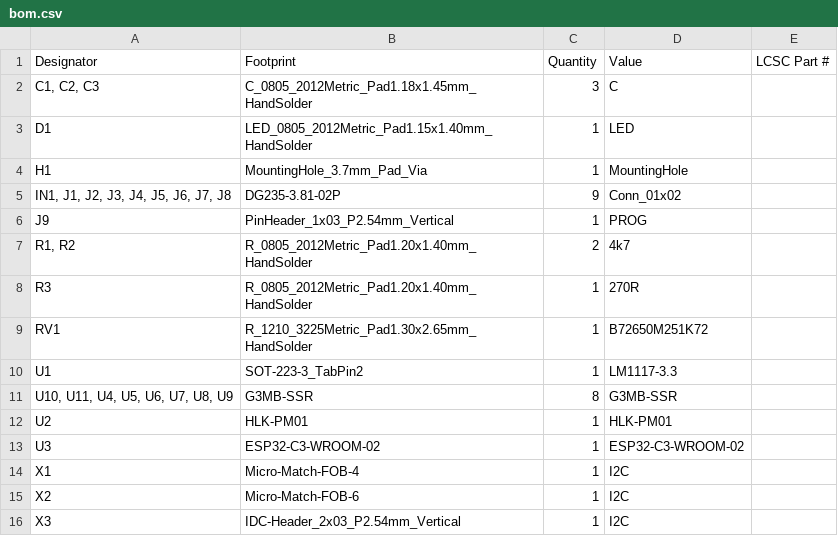
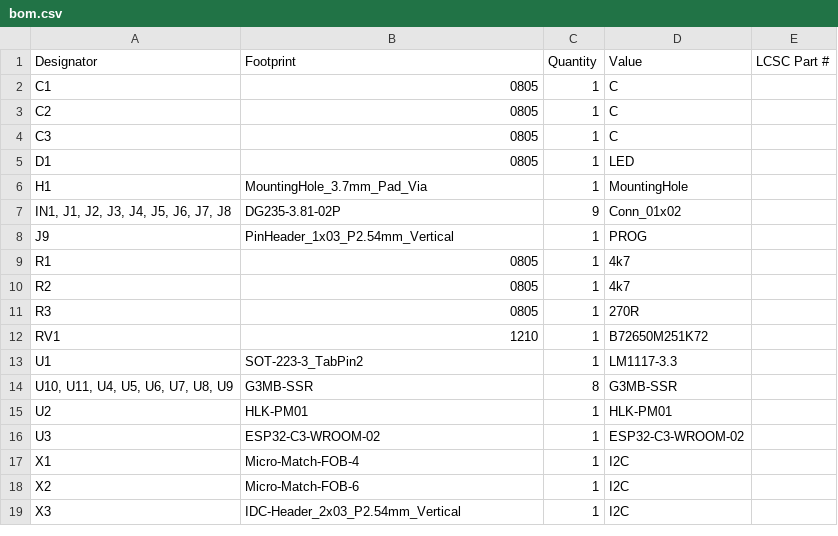
Before and after one commit to burgrp/hw-SSR8A, a CSV file: board/production/bom.csv, drawn as a sheet.

```diff
--- a/board/production/bom.csv
+++ b/board/production/bom.csv
@@ -1,4 +1,6 @@
 Designator,Footprint,Quantity,Value,LCSC Part #
-"C1, C2, C3",C_0805_2012Metric_Pad1.18x1.45mm_HandSolder,3,C,
-D1,LED_0805_2012Metric_Pad1.15x1.40mm_HandSolder,1,LED,
+C1,0805,1,C,
+C2,0805,1,C,
+C3,0805,1,C,
+D1,0805,1,LED,
 H1,MountingHole_3.7mm_Pad_Via,1,MountingHole,
@@ -6,5 +8,6 @@ H1,MountingHole_3.7mm_Pad_Via,1,MountingHole,
 J9,PinHeader_1x03_P2.54mm_Vertical,1,PROG,
-"R1, R2",R_0805_2012Metric_Pad1.20x1.40mm_HandSolder,2,4k7,
-R3,R_0805_2012Metric_Pad1.20x1.40mm_HandSolder,1,270R,
-RV1,R_1210_3225Metric_Pad1.30x2.65mm_HandSolder,1,B72650M251K72,
+R1,0805,1,4k7,
+R2,0805,1,4k7,
+R3,0805,1,270R,
+RV1,1210,1,B72650M251K72,
 U1,SOT-223-3_TabPin2,1,LM1117-3.3,
```
Also changed, not shown: board/production/positions.csv, 6 other files.
